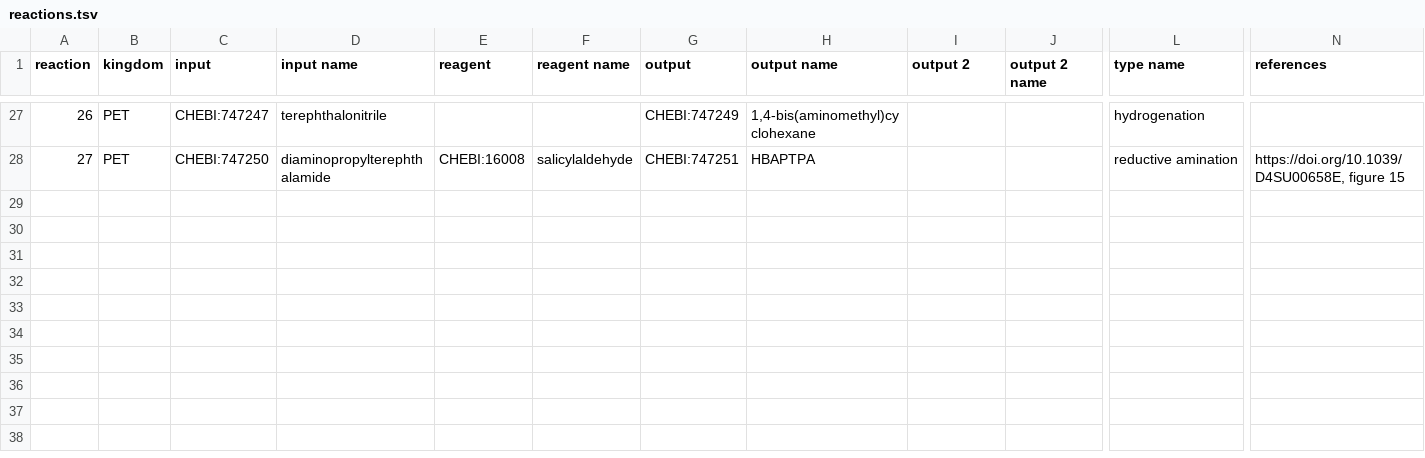
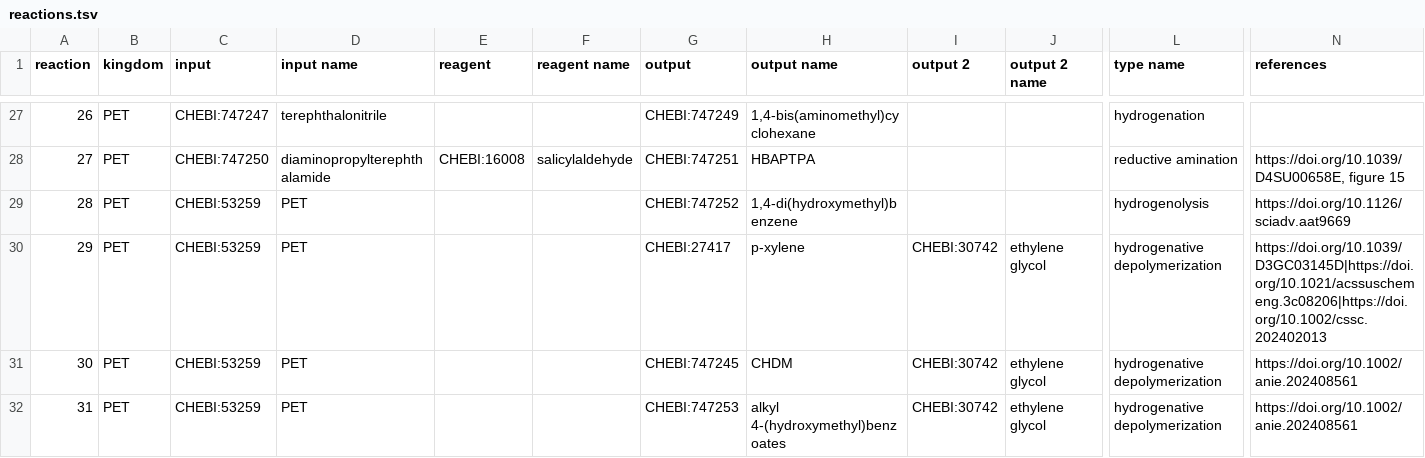
Before and after one commit to catalaix/catalaix-kg, a TSV file: reactions.tsv, drawn as a sheet; only a part is shown, gaps mark what is left out; rows hold the shown columns only; the diff covers the shown part only; the diff names each change by its address in the sheet, - before the commit and + after, or states it on an @@ line.

```diff
--- a/reactions.tsv
+++ b/reactions.tsv
+row 29: 28 | PET | CHEBI:53259 | PET |  |  | CHEBI:747252 | 1,4-di(hydroxymethyl)benzene |  |  | hydrogenolysis | https://doi.org/10.1126/sciadv.aat9669
+row 30: 29 | PET | CHEBI:53259 | PET |  |  | CHEBI:27417 | p-xylene | CHEBI:30742 | ethylene glycol | hydrogenative depolymerization | https://doi.org/10.1039/D3GC03145D|https://doi.org/10.1021/acssuschemeng.3c08206|https://doi.org/10.1002/cssc.202402013
+row 31: 30 | PET | CHEBI:53259 | PET |  |  | CHEBI:747245 | CHDM | CHEBI:30742 | ethylene glycol | hydrogenative depolymerization | https://doi.org/10.1002/anie.202408561
+row 32: 31 | PET | CHEBI:53259 | PET |  |  | CHEBI:747253 | alkyl 4-(hydroxymethyl)benzoates | CHEBI:30742 | ethylene glycol | hydrogenative depolymerization | https://doi.org/10.1002/anie.202408561
```
Also changed, not shown: 4 added rows and 3 edited cells elsewhere in this file, conditions.tsv, 2 other files.
